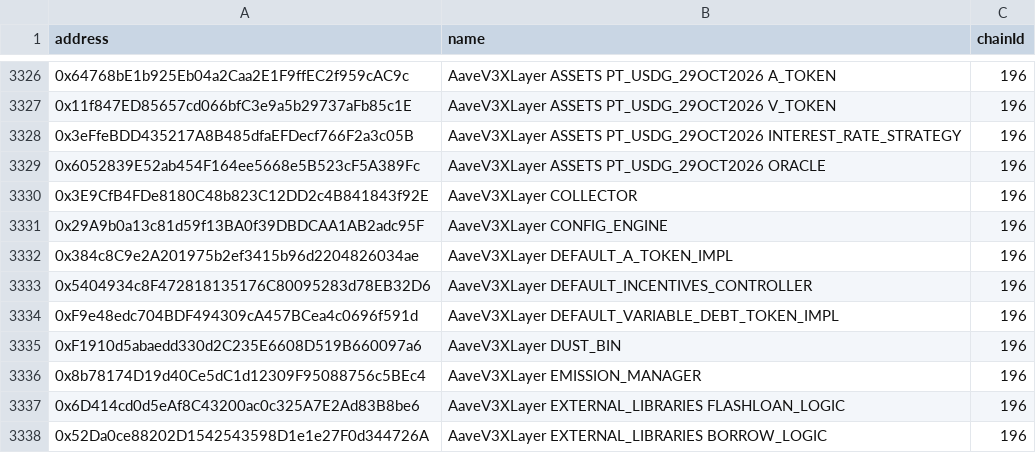
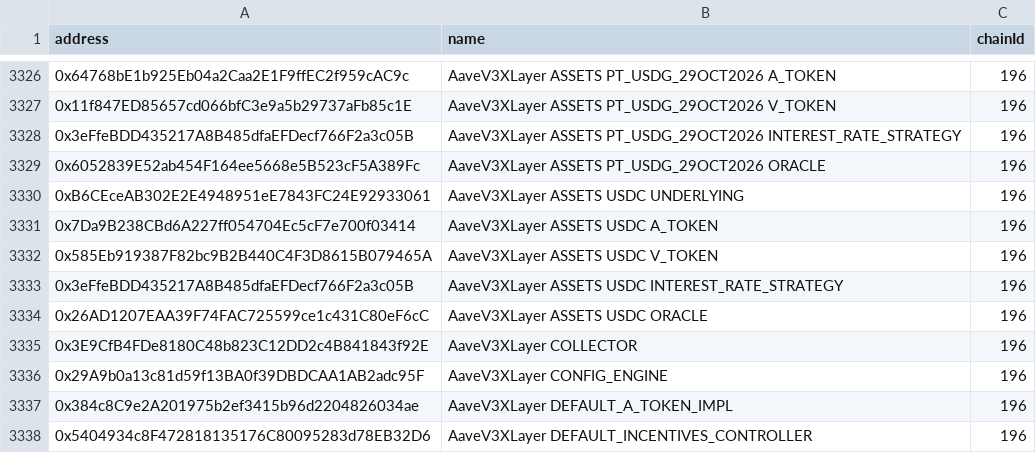
Before and after one commit to TokenLogic-com-au/aave-address-book, a CSV file: safe.csv, drawn as a sheet; only a part is shown, gaps mark what is left out; the shorter side is filled out with more unchanged rows.

```diff
--- a/safe.csv
+++ b/safe.csv
@@ -3329,2 +3329,7 @@ address,name,chainId
 0x6052839E52ab454F164ee5668e5B523cF5A389Fc,AaveV3XLayer ASSETS PT_USDG_29OCT2026 ORACLE,196
+0xB6CEceAB302E2E4948951eE7843FC24E92933061,AaveV3XLayer ASSETS USDC UNDERLYING,196
+0x7Da9B238CBd6A227ff054704Ec5cF7e700f03414,AaveV3XLayer ASSETS USDC A_TOKEN,196
+0x585Eb919387F82bc9B2B440C4F3D8615B079465A,AaveV3XLayer ASSETS USDC V_TOKEN,196
+0x3eFfeBDD435217A8B485dfaEFDecf766F2a3c05B,AaveV3XLayer ASSETS USDC INTEREST_RATE_STRATEGY,196
+0x26AD1207EAA39F74FAC725599ce1c431C80eF6cC,AaveV3XLayer ASSETS USDC ORACLE,196
 0x3E9CfB4FDe8180C48b823C12DD2c4B841843f92E,AaveV3XLayer COLLECTOR,196
```
Also changed, not shown: 5 other files.
